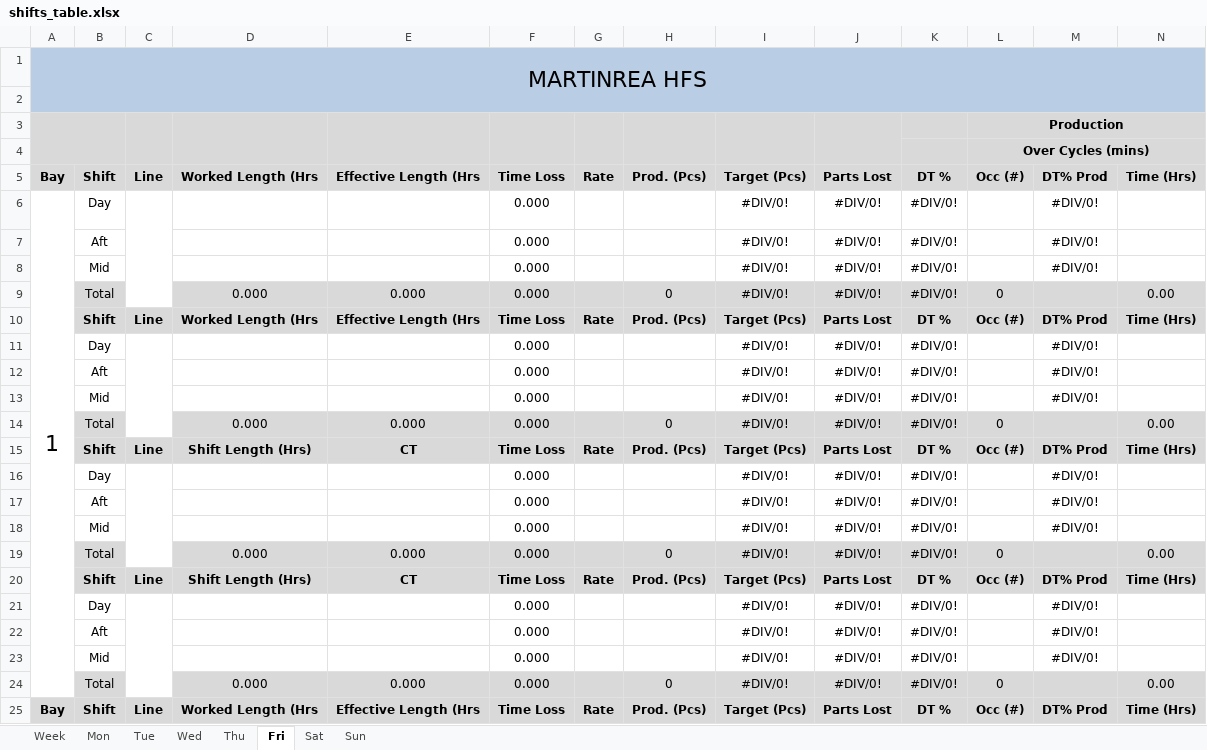
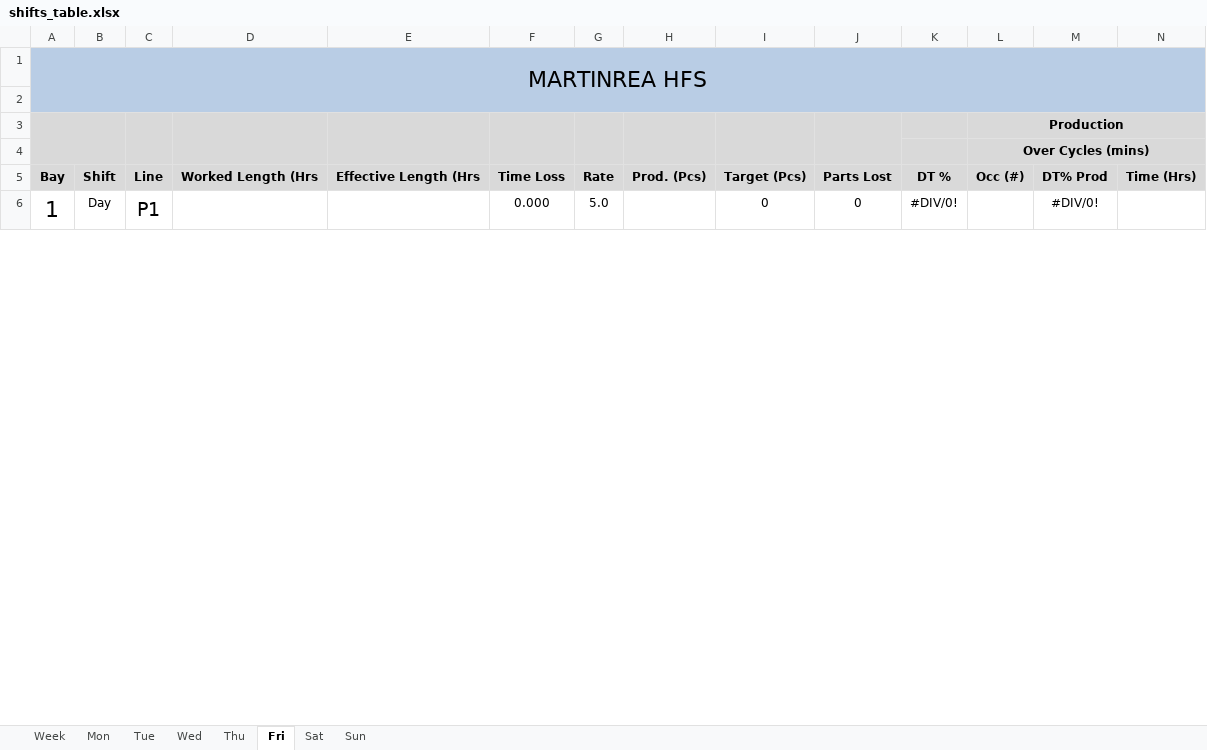
Before and after one commit to Henro1708/Production_monitoring_assistant, an Excel workbook: workingTable/shifts_table.xlsx, sheet Fri, drawn as a sheet; only a part is shown; values as stored, in another font and other column widths than the file's, no borders; removed rows and columns are numbered as before the commit, all else as after; rows hold the shown columns only; the diff covers the shown part only; the diff names each change by its address in the sheet, - before the commit and + after, or states it on an @@ line.

```diff
--- a/workingTable/shifts_table.xlsx (sheet Fri)
+++ b/workingTable/shifts_table.xlsx (sheet Fri)
-A6:A24 merged
+A6:A24 merged
-C6: (empty)
+C6: P1
-C6:C9 merged
+C6:C9 merged
-G6: (empty)
+G6: 5.0
-I6: #DIV/0!
+I6: 0
-J6: #DIV/0!
+J6: 0
@@ row 7 moved to row 37: Aft @@
@@ row 8 moved to row 38: Mid @@
@@ row 9 moved to row 39: Total @@
-row 10:  | Shift | Line | Worked Length (Hrs | Effective Length (Hrs | Time Loss | Rate | Prod. (Pcs) | Target (Pcs) | Parts Lost | DT % | Occ (#) | DT% Prod | Time (Hrs)
@@ row 11 moved to row 36: Day @@
@@ row 12 moved to row 42: Aft @@
@@ row 13 moved to row 43: Mid @@
@@ row 14 moved to row 44: Total @@
@@ row 15 moved to row 35: Shift @@
@@ row 16 moved to row 41: Day @@
-row 17:  | Aft |  |  |  | 0.000 |  |  | #DIV/0! | #DIV/0! | #DIV/0! |  | #DIV/0!
-row 18:  | Mid |  |  |  | 0.000 |  |  | #DIV/0! | #DIV/0! | #DIV/0! |  | #DIV/0!
-row 19:  | Total |  | 0.000 | 0.000 | 0.000 |  | 0 | #DIV/0! | #DIV/0! | #DIV/0! | 0 |  | 0.00
@@ row 20 moved to row 40: Shift @@
-row 21:  | Day |  |  |  | 0.000 |  |  | #DIV/0! | #DIV/0! | #DIV/0! |  | #DIV/0!
-row 22:  | Aft |  |  |  | 0.000 |  |  | #DIV/0! | #DIV/0! | #DIV/0! |  | #DIV/0!
-row 23:  | Mid |  |  |  | 0.000 |  |  | #DIV/0! | #DIV/0! | #DIV/0! |  | #DIV/0!
-row 24:  | Total |  | 0.000 | 0.000 | 0.000 |  | 0 | #DIV/0! | #DIV/0! | #DIV/0! | 0 |  | 0.00
@@ row 25 moved to row 45: Bay @@
```
Also changed, not shown: 9 added rows, 1 removed row, 5 edited cells and merged cells elsewhere in this sheet, sheet Sun, sheet Sat, sheet Thu, sheet Mon, sheet Tue, sheet Week, 1 more sheet, formulas that keep their value, Master_table.xlsx, 6 other files.
